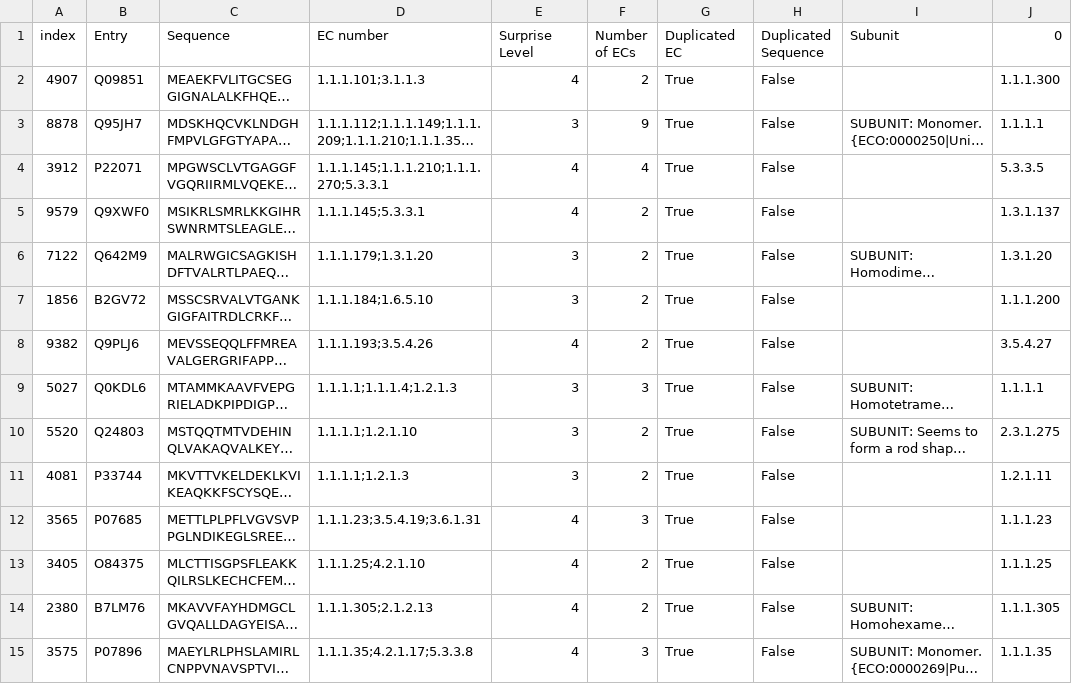
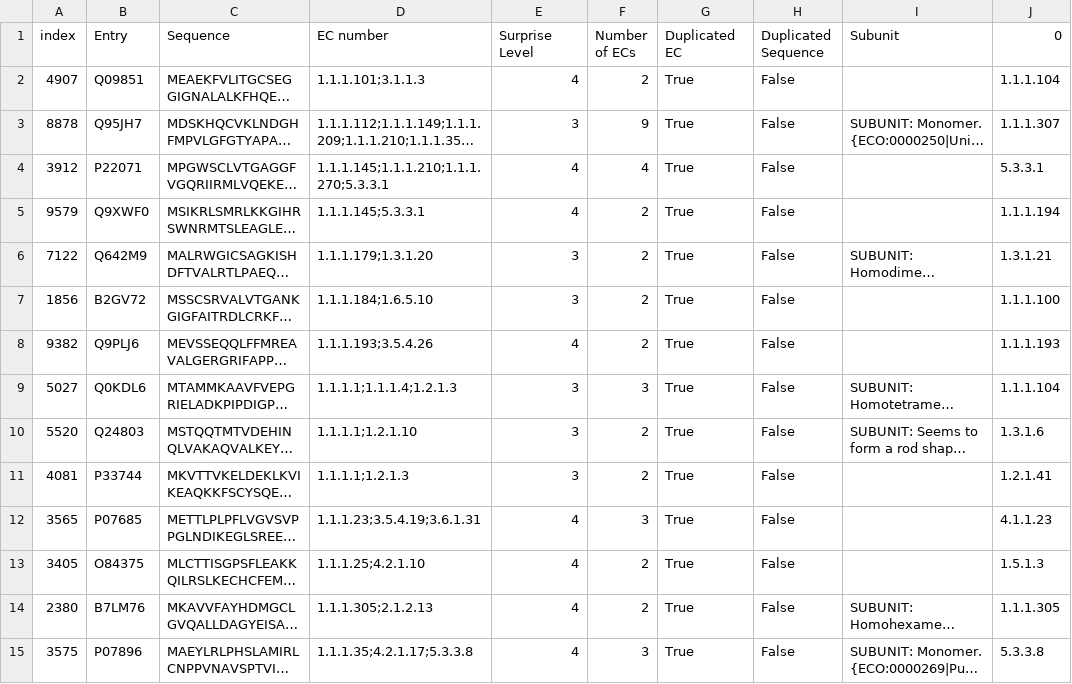
Before and after one commit to jsunn-y/CARE, a CSV file: task1_baselines/results_summary/Pika/promiscuous_protein_test_results_df.csv, drawn as a sheet; only a part is shown; long unchanged cells end in …; the diff covers the shown part only; the diff names each change by its address in the sheet, - before the commit and + after, or states it on an @@ line.

```diff
--- a/task1_baselines/results_summary/Pika/promiscuous_protein_test_results_df.csv
+++ b/task1_baselines/results_summary/Pika/promiscuous_protein_test_results_df.csv
-J2 (0): 1.1.1.300
+J2 (0): 1.1.1.104
-J3 (0): 1.1.1.1
+J3 (0): 1.1.1.307
-J4 (0): 5.3.3.5
+J4 (0): 5.3.3.1
-J5 (0): 1.3.1.137
+J5 (0): 1.1.1.194
-J6 (0): 1.3.1.20
+J6 (0): 1.3.1.21
-J7 (0): 1.1.1.200
+J7 (0): 1.1.1.100
-J8 (0): 3.5.4.27
+J8 (0): 1.1.1.193
-J9 (0): 1.1.1.1
+J9 (0): 1.1.1.104
-J10 (0): 2.3.1.275
+J10 (0): 1.3.1.6
-J11 (0): 1.2.1.11
+J11 (0): 1.2.1.41
-J12 (0): 1.1.1.23
+J12 (0): 4.1.1.23
-J13 (0): 1.1.1.25
+J13 (0): 1.5.1.3
-J15 (0): 1.1.1.35
+J15 (0): 5.3.3.8
```
Also changed, not shown: 154 edited cells elsewhere in this file, task1_baselines/results_summary/Pika/30-50_protein_test_results_df.csv, task1_baselines/results_summary/Pika/30_protein_test_results_df.csv, 10 other files.
